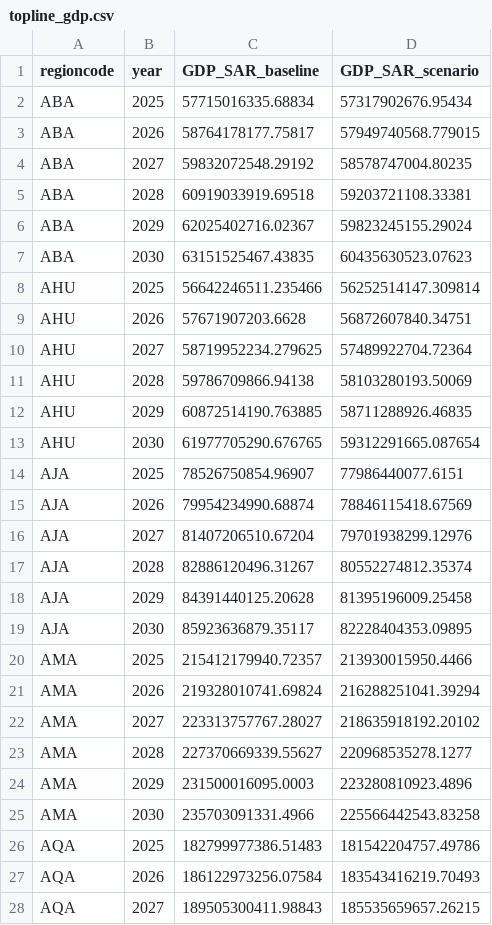
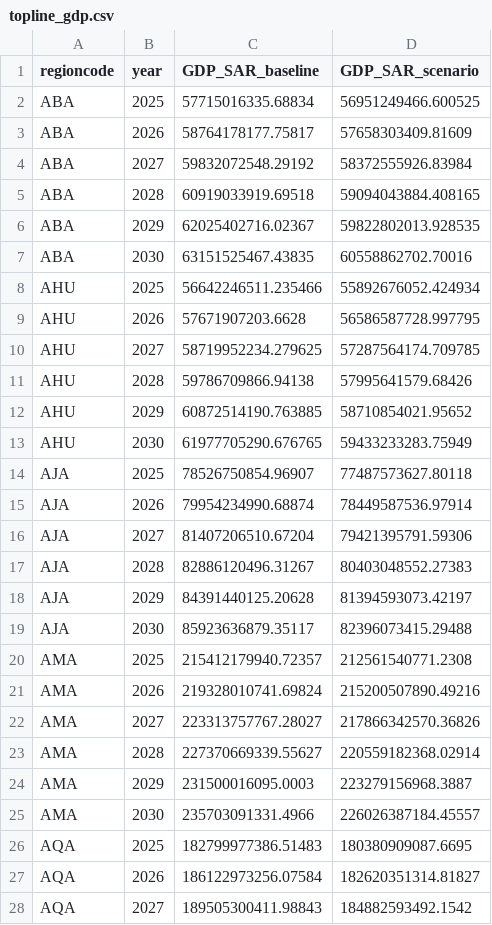
Before and after one commit to HZloto/cobb-douglas-GDP-v2, a CSV file: outputs/topline_gdp.csv, drawn as a sheet; only a part is shown; the diff covers the shown part only.

Commit message:
Update GDP projections and economic impact analysis
- Adjusted GDP scenario values in topline_gdp.csv to reflect new economic forecasts for regions from 2025 to 2030.
- Revised reasoning and impact percentages in trace.json to better articulate the effects of declining oil prices on various sectors, including adjustments to investments and productivity metrics.
- Removed numpy from requirements.txt as it is no longer needed for the project dependencies.

```diff
--- a/outputs/topline_gdp.csv
+++ b/outputs/topline_gdp.csv
@@ -1,28 +1,28 @@
 regioncode,year,GDP_SAR_baseline,GDP_SAR_scenario
-ABA,2025,57715016335.68834,57317902676.95434
-ABA,2026,58764178177.75817,57949740568.779015
-ABA,2027,59832072548.29192,58578747004.80235
-ABA,2028,60919033919.69518,59203721108.33381
-ABA,2029,62025402716.02367,59823245155.29024
-ABA,2030,63151525467.43835,60435630523.07623
-AHU,2025,56642246511.235466,56252514147.309814
-AHU,2026,57671907203.6628,56872607840.34751
-AHU,2027,58719952234.279625,57489922704.72364
-AHU,2028,59786709866.94138,58103280193.50069
-AHU,2029,60872514190.763885,58711288926.46835
-AHU,2030,61977705290.676765,59312291665.087654
-AJA,2025,78526750854.96907,77986440077.6151
-AJA,2026,79954234990.68874,78846115418.67569
-AJA,2027,81407206510.67204,79701938299.12976
-AJA,2028,82886120496.31267,80552274812.35374
-AJA,2029,84391440125.20628,81395196009.25458
-AJA,2030,85923636879.35117,82228404353.09895
-AMA,2025,215412179940.72357,213930015950.4466
-AMA,2026,219328010741.69824,216288251041.39294
-AMA,2027,223313757767.28027,218635918192.20102
-AMA,2028,227370669339.55627,220968535278.1277
-AMA,2029,231500016095.0003,223280810923.4896
-AMA,2030,235703091331.4966,225566442543.83258
-AQA,2025,182799977386.51483,181542204757.49786
-AQA,2026,186122973256.07584,183543416219.70493
-AQA,2027,189505300411.98843,185535659657.26215
+ABA,2025,57715016335.68834,56951249466.600525
+ABA,2026,58764178177.75817,57658303409.81609
+ABA,2027,59832072548.29192,58372555926.83984
+ABA,2028,60919033919.69518,59094043884.408165
+ABA,2029,62025402716.02367,59822802013.928535
+ABA,2030,63151525467.43835,60558862702.70016
+AHU,2025,56642246511.235466,55892676052.424934
+AHU,2026,57671907203.6628,56586587728.997795
+AHU,2027,58719952234.279625,57287564174.709785
+AHU,2028,59786709866.94138,57995641579.68426
+AHU,2029,60872514190.763885,58710854021.95652
+AHU,2030,61977705290.676765,59433233283.75949
+AJA,2025,78526750854.96907,77487573627.80118
+AJA,2026,79954234990.68874,78449587536.97914
+AJA,2027,81407206510.67204,79421395791.59306
+AJA,2028,82886120496.31267,80403048552.27383
+AJA,2029,84391440125.20628,81394593073.42197
+AJA,2030,85923636879.35117,82396073415.29488
+AMA,2025,215412179940.72357,212561540771.2308
+AMA,2026,219328010741.69824,215200507890.49216
+AMA,2027,223313757767.28027,217866342570.36826
+AMA,2028,227370669339.55627,220559182368.02914
+AMA,2029,231500016095.0003,223279156968.3887
+AMA,2030,235703091331.4966,226026387184.45557
+AQA,2025,182799977386.51483,180380909087.6695
+AQA,2026,186122973256.07584,182620351314.81827
+AQA,2027,189505300411.98843,184882593492.1542
```
Also changed, not shown: 51 edited cells elsewhere in this file, outputs/gdp_impact_summary.csv, outputs/sector_summary.csv, 3 other files.
